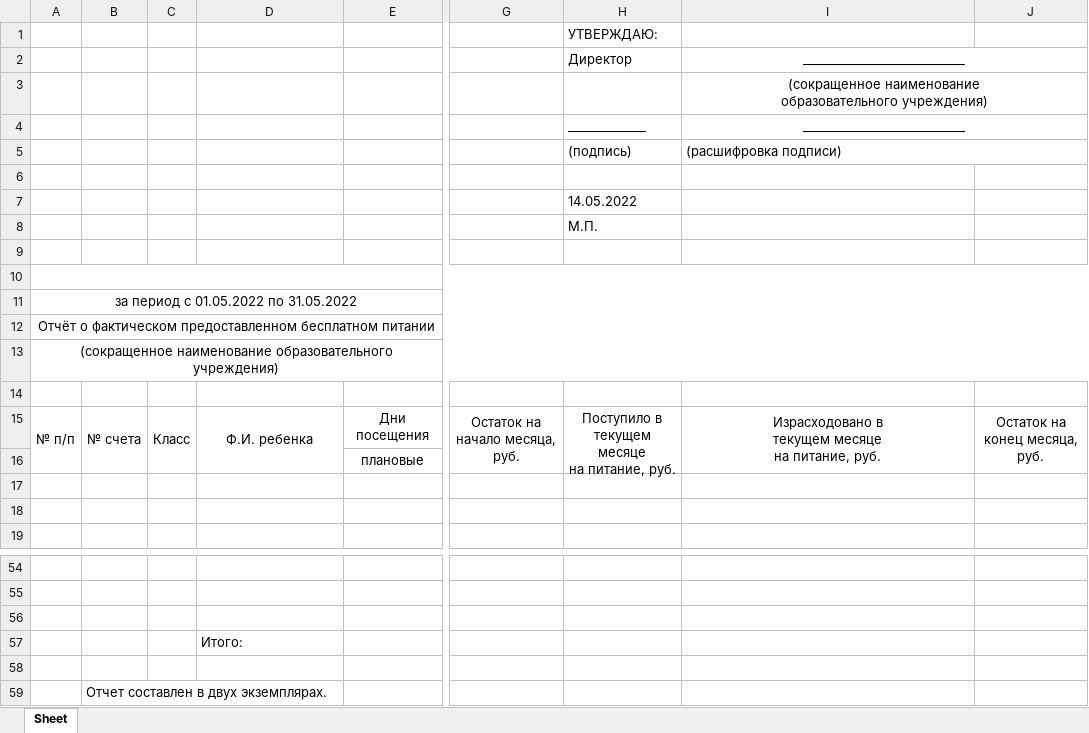
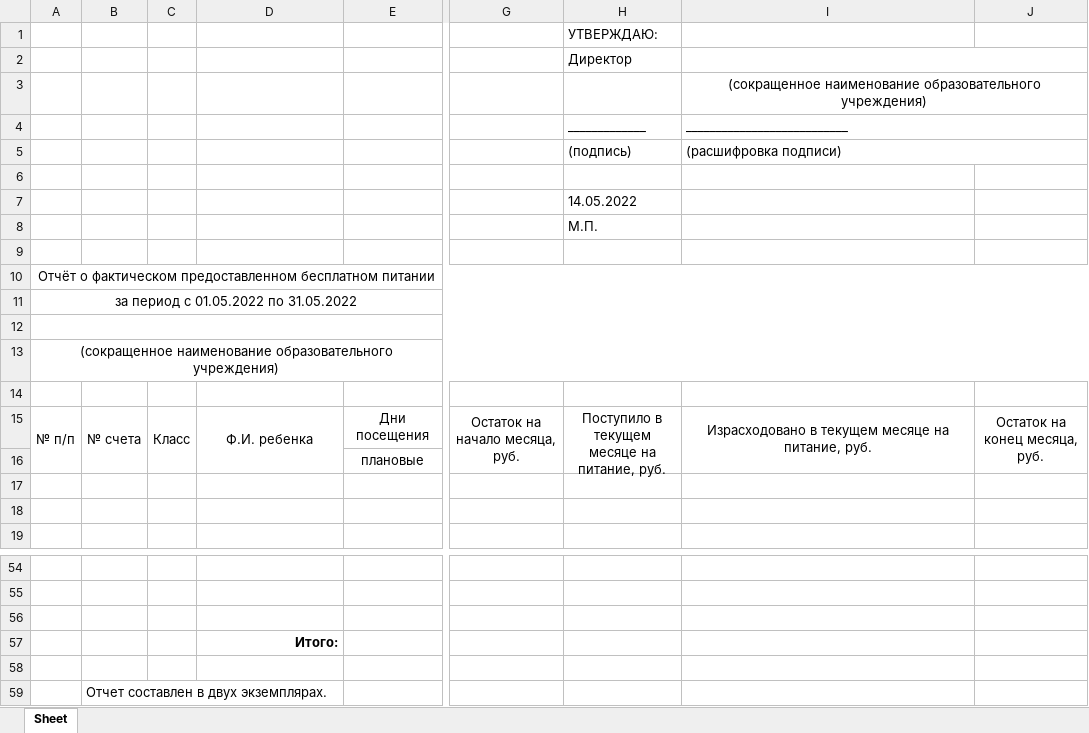
Before and after one commit to piligrim-a3/stp-2022, an Excel workbook: test.xlsx, sheet Sheet, drawn as a sheet; only a part is shown, gaps mark what is left out; values as stored, in another font and other column widths than the file's, no borders; ↵ is a line break in a cell; the diff names each change by its address in the sheet, - before the commit and + after, or states it on an @@ line.

```diff
--- a/test.xlsx (sheet Sheet)
+++ b/test.xlsx (sheet Sheet)
-I2 (___________________________): ___________________________
+I2 (___________________________): (empty)
-I3 (___________________________): …образовательного учреждения)
+I3 (___________________________): …образовательного учреждения)
-I4 alignment: center
+I4 alignment: left
@@ row 12 moved to row 10: Отчёт о фактическом предоставленном бесп… @@
-G15: Остаток на ↵ начало месяца, ↵ руб.
+G15: Остаток на начало месяца, руб.
-H15 (_____________): Поступило в ↵ текущем месяце ↵ на питание, руб.
+H15 (_____________): Поступило в текущем месяце на питание, руб.
-I15 (___________________________): …питание, руб.
+I15 (___________________________): …питание, руб.
-J15: Остаток на ↵ конец месяца, ↵ руб.
+J15: Остаток на конец месяца, руб.
@@ D57 bold: off → on, alignment: left → right @@
```
Also changed, not shown: 1 other file.
